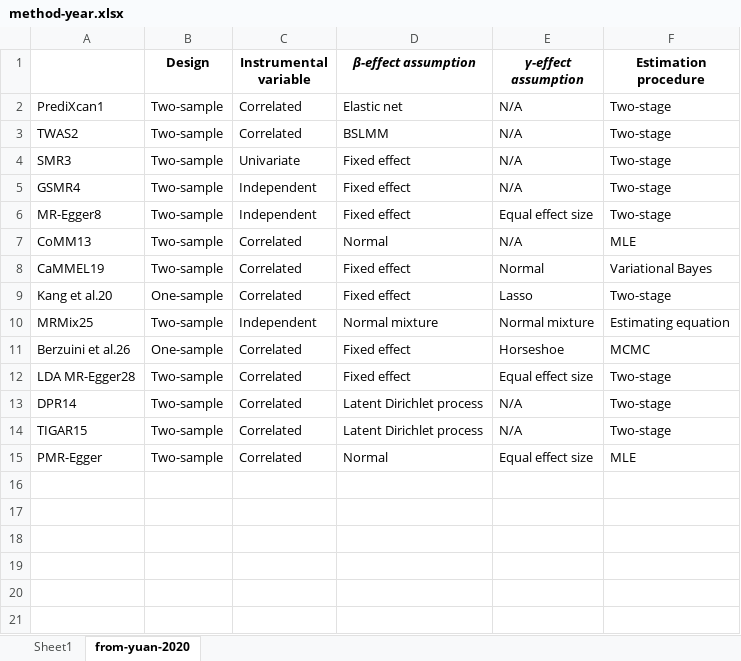
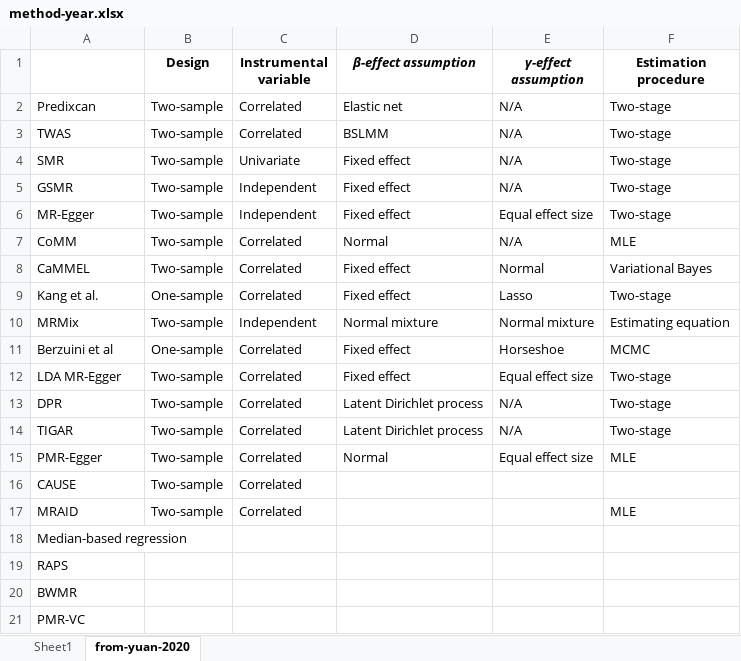
Before and after one commit to fboehm/PAPER_mrreview, an Excel workbook: data/method-year.xlsx, sheet from-yuan-2020, drawn as a sheet; values as stored, in another font and other column widths than the file's, no borders; the diff names each change by its address in the sheet, - before the commit and + after, or states it on an @@ line.

Commit message:
expanded table

```diff
--- a/data/method-year.xlsx (sheet from-yuan-2020)
+++ b/data/method-year.xlsx (sheet from-yuan-2020)
-A2: PrediXcan1
+A2: Predixcan
-A3: TWAS2
+A3: TWAS
-A4: SMR3
+A4: SMR
-A5: GSMR4
+A5: GSMR
-A6: MR-Egger8
+A6: MR-Egger
-A7: CoMM13
+A7: CoMM
-A8: CaMMEL19
+A8: CaMMEL
-A9: Kang et al.20
+A9: Kang et al.
-A10: MRMix25
+A10: MRMix
-A11: Berzuini et al.26
+A11: Berzuini et al
-A12: LDA MR-Egger28
+A12: LDA MR-Egger
-A13: DPR14
+A13: DPR
-A14: TIGAR15
+A14: TIGAR
+row 16: CAUSE | Two-sample | Correlated
+row 17: MRAID | Two-sample | Correlated |  |  | MLE
+row 18: Median-based regression
+row 19: RAPS
+row 20: BWMR
+row 21: PMR-VC
```
